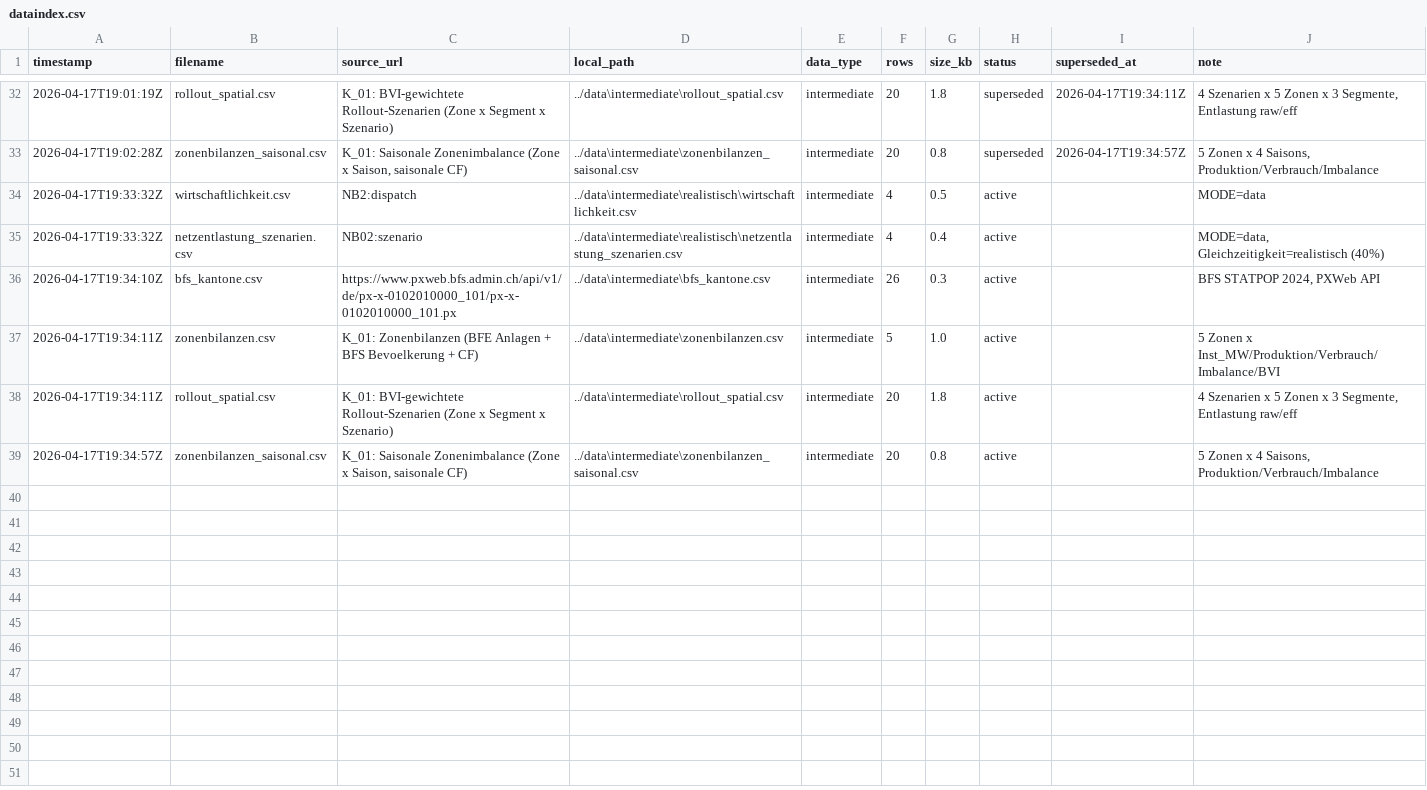
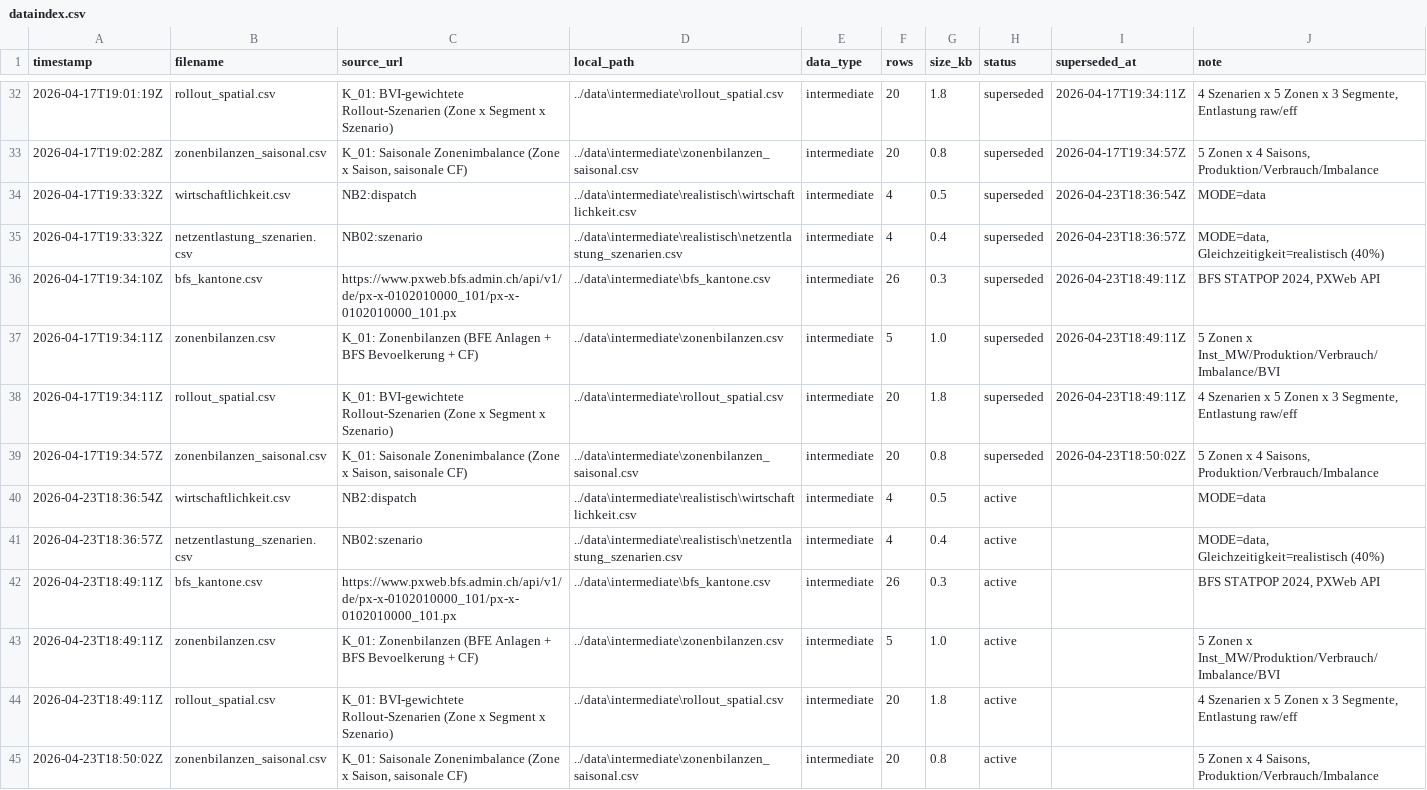
Before and after one commit to PatrikNeunteufel/Grid-Arbitrage, a CSV file: sync/dataindex.csv, drawn as a sheet; only a part is shown, gaps mark what is left out.

```diff
--- a/sync/dataindex.csv
+++ b/sync/dataindex.csv
@@ -33,7 +33,13 @@ timestamp,filename,source_url,local_path,data_type,rows,size_kb,status,supersede
 2026-04-17T19:02:28Z,zonenbilanzen_saisonal.csv,"K_01: Saisonale Zonenimbalance (Zone x Saison, saisonale CF)",../data\intermediate\zonenbilanzen_saisonal.csv,intermediate,20,0.8,superseded,2026-04-17T19:34:57Z,"5 Zonen x 4 Saisons, Produktion/Verbrauch/Imbalance"
-2026-04-17T19:33:32Z,wirtschaftlichkeit.csv,NB2:dispatch,../data\intermediate\realistisch\wirtschaftlichkeit.csv,intermediate,4,0.5,active,,MODE=data
-2026-04-17T19:33:32Z,netzentlastung_szenarien.csv,NB02:szenario,../data\intermediate\realistisch\netzentlastung_szenarien.csv,intermediate,4,0.4,active,,"MODE=data, Gleichzeitigkeit=realistisch (40%)"
-2026-04-17T19:34:10Z,bfs_kantone.csv,https://www.pxweb.bfs.admin.ch/api/v1/de/px-x-0102010000_101/px-x-0102010000_101.px,../data\intermediate\bfs_kantone.csv,intermediate,26,0.3,active,,"BFS STATPOP 2024, PXWeb API"
-2026-04-17T19:34:11Z,zonenbilanzen.csv,K_01: Zonenbilanzen (BFE Anlagen + BFS Bevoelkerung + CF),../data\intermediate\zonenbilanzen.csv,intermediate,5,1.0,active,,5 Zonen x Inst_MW/Produktion/Verbrauch/Imbalance/BVI
-2026-04-17T19:34:11Z,rollout_spatial.csv,K_01: BVI-gewichtete Rollout-Szenarien (Zone x Segment x Szenario),../data\intermediate\rollout_spatial.csv,intermediate,20,1.8,active,,"4 Szenarien x 5 Zonen x 3 Segmente, Entlastung raw/eff"
-2026-04-17T19:34:57Z,zonenbilanzen_saisonal.csv,"K_01: Saisonale Zonenimbalance (Zone x Saison, saisonale CF)",../data\intermediate\zonenbilanzen_saisonal.csv,intermediate,20,0.8,active,,"5 Zonen x 4 Saisons, Produktion/Verbrauch/Imbalance"
+2026-04-17T19:33:32Z,wirtschaftlichkeit.csv,NB2:dispatch,../data\intermediate\realistisch\wirtschaftlichkeit.csv,intermediate,4,0.5,superseded,2026-04-23T18:36:54Z,MODE=data
+2026-04-17T19:33:32Z,netzentlastung_szenarien.csv,NB02:szenario,../data\intermediate\realistisch\netzentlastung_szenarien.csv,intermediate,4,0.4,superseded,2026-04-23T18:36:57Z,"MODE=data, Gleichzeitigkeit=realistisch (40%)"
+2026-04-17T19:34:10Z,bfs_kantone.csv,https://www.pxweb.bfs.admin.ch/api/v1/de/px-x-0102010000_101/px-x-0102010000_101.px,../data\intermediate\bfs_kantone.csv,intermediate,26,0.3,superseded,2026-04-23T18:49:11Z,"BFS STATPOP 2024, PXWeb API"
+2026-04-17T19:34:11Z,zonenbilanzen.csv,K_01: Zonenbilanzen (BFE Anlagen + BFS Bevoelkerung + CF),../data\intermediate\zonenbilanzen.csv,intermediate,5,1.0,superseded,2026-04-23T18:49:11Z,5 Zonen x Inst_MW/Produktion/Verbrauch/Imbalance/BVI
+2026-04-17T19:34:11Z,rollout_spatial.csv,K_01: BVI-gewichtete Rollout-Szenarien (Zone x Segment x Szenario),../data\intermediate\rollout_spatial.csv,intermediate,20,1.8,superseded,2026-04-23T18:49:11Z,"4 Szenarien x 5 Zonen x 3 Segmente, Entlastung raw/eff"
+2026-04-17T19:34:57Z,zonenbilanzen_saisonal.csv,"K_01: Saisonale Zonenimbalance (Zone x Saison, saisonale CF)",../data\intermediate\zonenbilanzen_saisonal.csv,intermediate,20,0.8,superseded,2026-04-23T18:50:02Z,"5 Zonen x 4 Saisons, Produktion/Verbrauch/Imbalance"
+2026-04-23T18:36:54Z,wirtschaftlichkeit.csv,NB2:dispatch,../data\intermediate\realistisch\wirtschaftlichkeit.csv,intermediate,4,0.5,active,,MODE=data
+2026-04-23T18:36:57Z,netzentlastung_szenarien.csv,NB02:szenario,../data\intermediate\realistisch\netzentlastung_szenarien.csv,intermediate,4,0.4,active,,"MODE=data, Gleichzeitigkeit=realistisch (40%)"
+2026-04-23T18:49:11Z,bfs_kantone.csv,https://www.pxweb.bfs.admin.ch/api/v1/de/px-x-0102010000_101/px-x-0102010000_101.px,../data\intermediate\bfs_kantone.csv,intermediate,26,0.3,active,,"BFS STATPOP 2024, PXWeb API"
+2026-04-23T18:49:11Z,zonenbilanzen.csv,K_01: Zonenbilanzen (BFE Anlagen + BFS Bevoelkerung + CF),../data\intermediate\zonenbilanzen.csv,intermediate,5,1.0,active,,5 Zonen x Inst_MW/Produktion/Verbrauch/Imbalance/BVI
+2026-04-23T18:49:11Z,rollout_spatial.csv,K_01: BVI-gewichtete Rollout-Szenarien (Zone x Segment x Szenario),../data\intermediate\rollout_spatial.csv,intermediate,20,1.8,active,,"4 Szenarien x 5 Zonen x 3 Segmente, Entlastung raw/eff"
+2026-04-23T18:50:02Z,zonenbilanzen_saisonal.csv,"K_01: Saisonale Zonenimbalance (Zone x Saison, saisonale CF)",../data\intermediate\zonenbilanzen_saisonal.csv,intermediate,20,0.8,active,,"5 Zonen x 4 Saisons, Produktion/Verbrauch/Imbalance"
```
Also changed, not shown: 46 other files.
